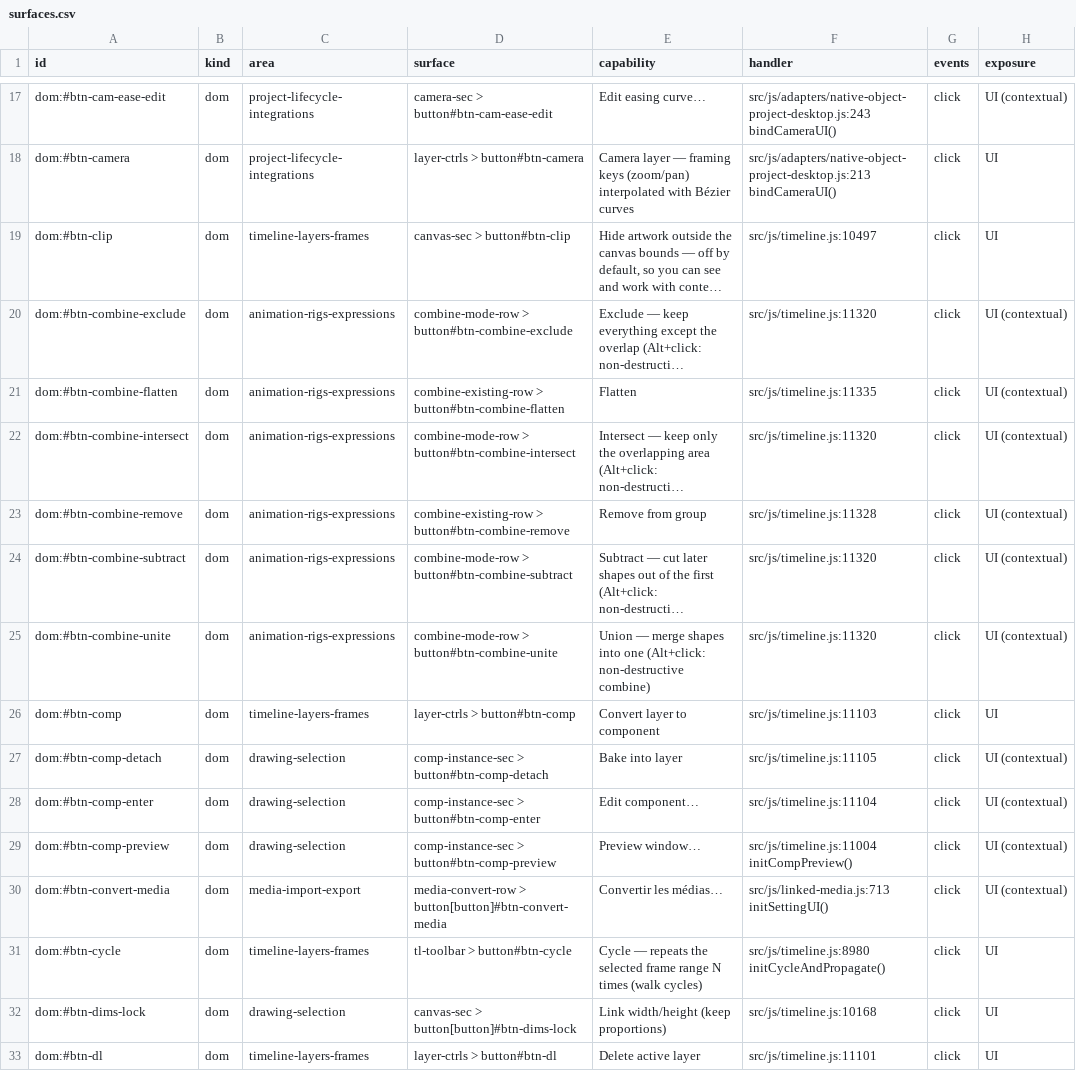
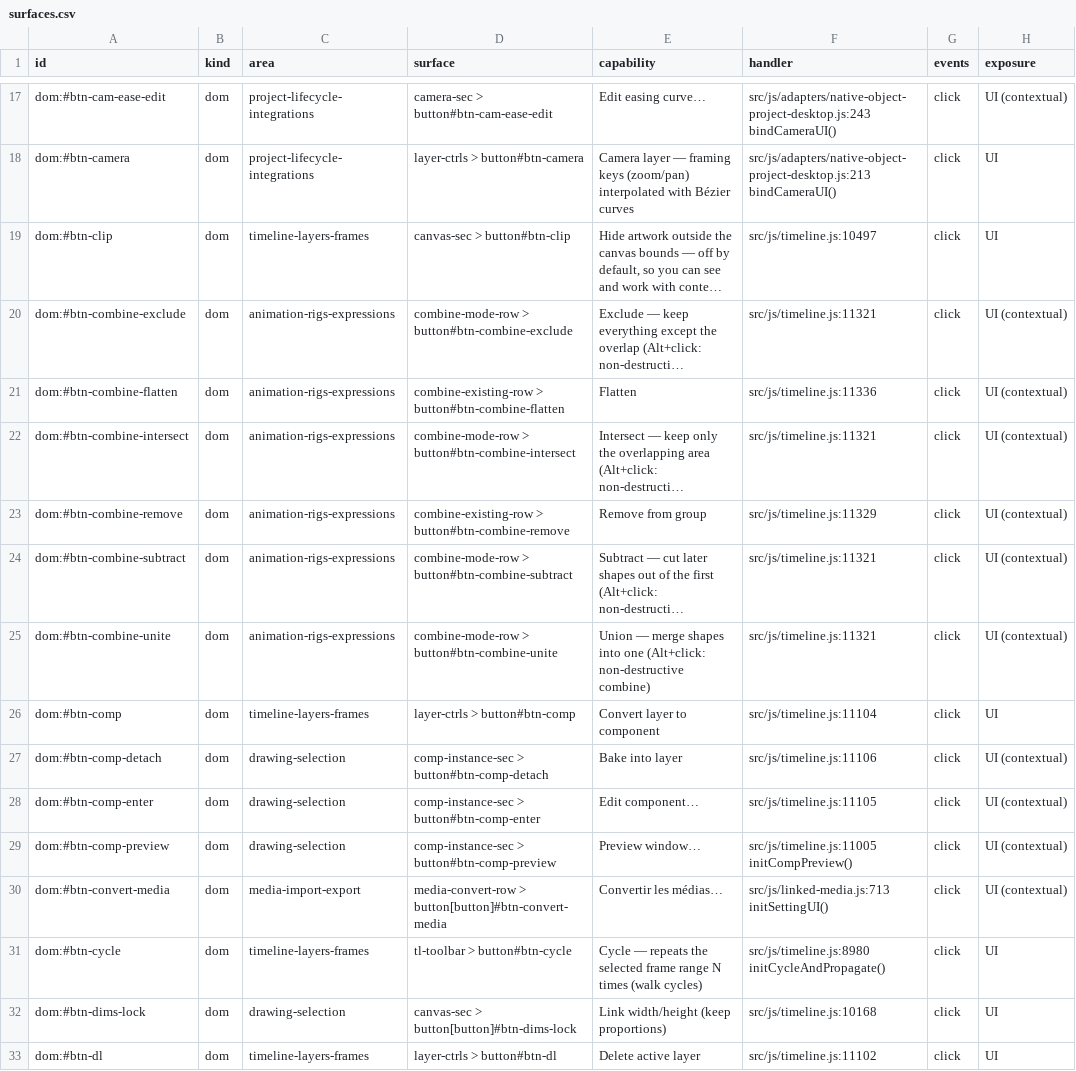
Before and after one commit to mysteropodes/nemo, a CSV file: engineering/inventory/surfaces.csv, drawn as a sheet; only a part is shown, gaps mark what is left out; long unchanged cells end in …; the diff covers the shown part only; the diff names each change by its address in the sheet, - before the commit and + after, or states it on an @@ line.

```diff
--- a/engineering/inventory/surfaces.csv
+++ b/engineering/inventory/surfaces.csv
-F20 (handler): src/js/timeline.js:11320
+F20 (handler): src/js/timeline.js:11321
-F21 (handler): src/js/timeline.js:11335
+F21 (handler): src/js/timeline.js:11336
-F22 (handler): src/js/timeline.js:11320
+F22 (handler): src/js/timeline.js:11321
-F23 (handler): src/js/timeline.js:11328
+F23 (handler): src/js/timeline.js:11329
-F24:F25 (handler): src/js/timeline.js:11320
+F24:F25 (handler): src/js/timeline.js:11321
-F26 (handler): src/js/timeline.js:11103
+F26 (handler): src/js/timeline.js:11104
-F27 (handler): src/js/timeline.js:11105
+F27 (handler): src/js/timeline.js:11106
-F28 (handler): src/js/timeline.js:11104
+F28 (handler): src/js/timeline.js:11105
-F29 (handler): src/js/timeline.js:11004 initCompPreview()
+F29 (handler): src/js/timeline.js:11005 initCompPreview()
-F33 (handler): src/js/timeline.js:11101
+F33 (handler): src/js/timeline.js:11102
```
Also changed, not shown: 119 edited cells elsewhere in this file, 3 other files.
